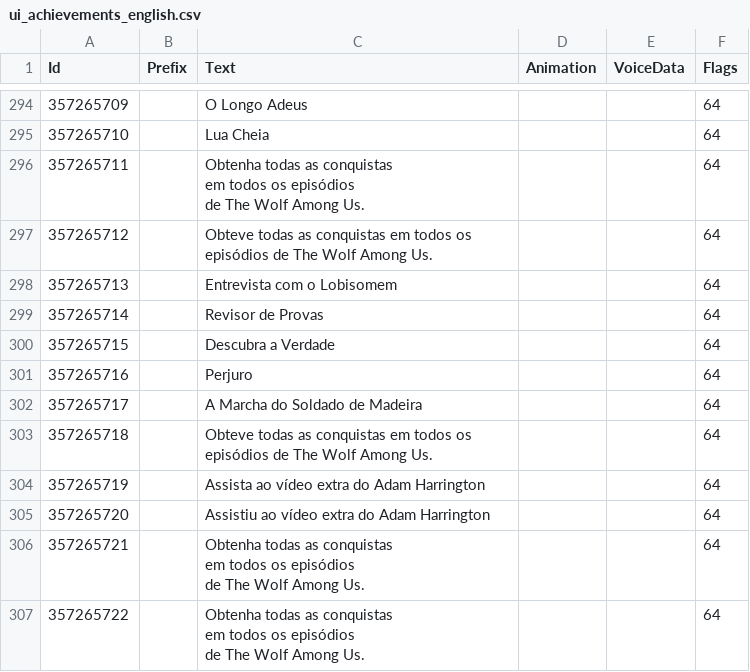
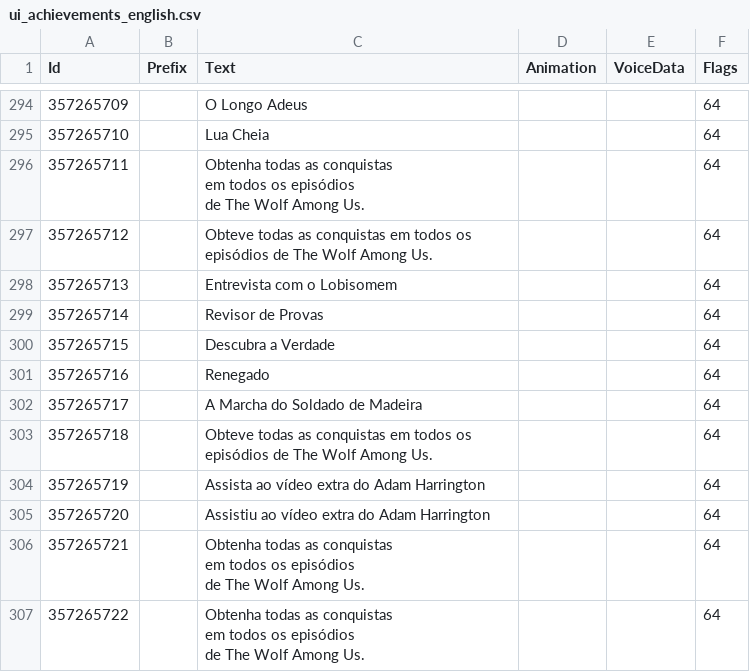
Before and after one commit to HeitorSpectre/TWAU---Brazillian-Portuguese, a CSV file: Text/Portuguese/Menu/ui_achievements_english.csv, drawn as a sheet; only a part is shown, gaps mark what is left out.

```diff
--- a/Text/Portuguese/Menu/ui_achievements_english.csv
+++ b/Text/Portuguese/Menu/ui_achievements_english.csv
@@ -340,3 +340,3 @@ de The Wolf Among Us.","","","64"
 "357265715","","Descubra a Verdade","","","64"
-"357265716","","Perjuro","","","64"
+"357265716","","Renegado","","","64"
 "357265717","","A Marcha do Soldado de Madeira","","","64"
```
Also changed, not shown: Text/Portuguese/Episode 1/env_businessoffice_english.csv, Text/Portuguese/Episode 2/env_businessoffice_questiontj_english.csv, 3 other files.
